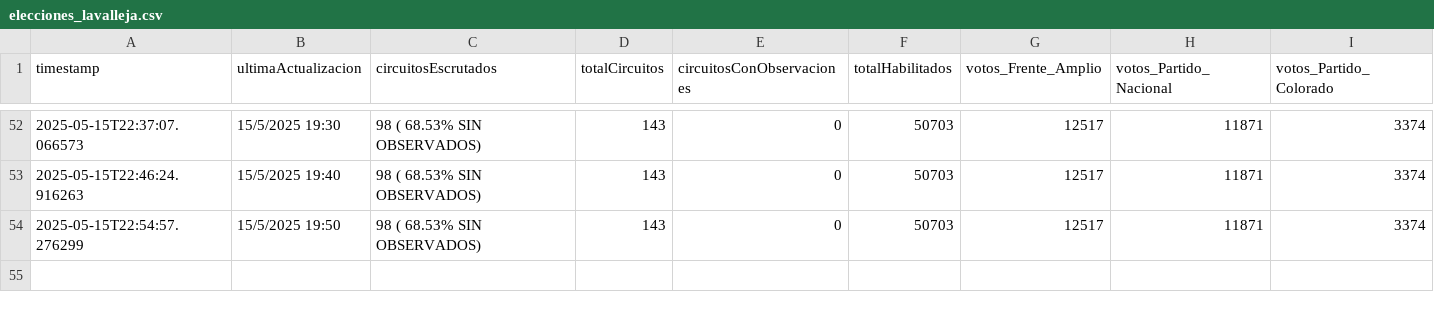
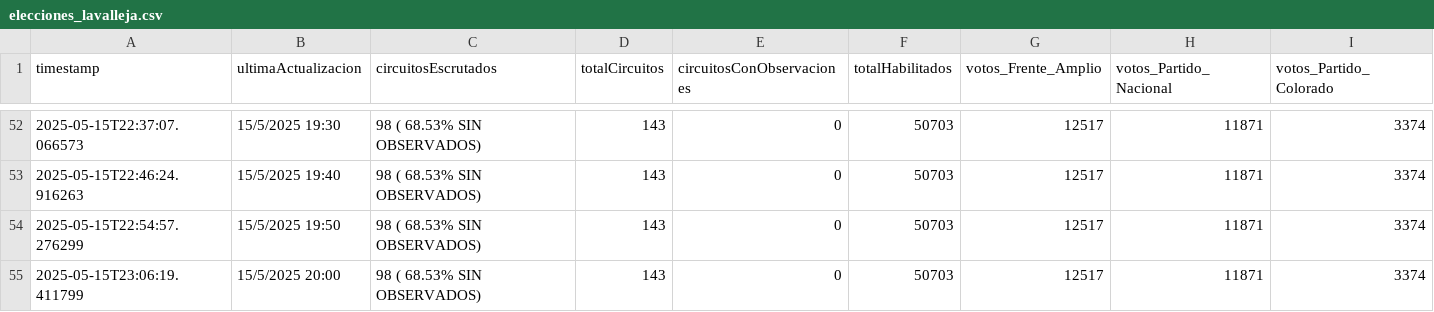
Before and after one commit to rusosnith/scrapperEleccionesUruguay, a CSV file: elecciones_lavalleja.csv, drawn as a sheet; only a part is shown, gaps mark what is left out; rows hold the shown columns only; the diff names each change by its address in the sheet, - before the commit and + after, or states it on an @@ line.

```diff
--- a/elecciones_lavalleja.csv
+++ b/elecciones_lavalleja.csv
+row 55: 2025-05-15T23:06:19.411799 | 15/5/2025 20:00 | 98 ( 68.53% SIN OBSERVADOS) | 143 | 0 | 50703 | 12517 | 11871 | 3374
```
